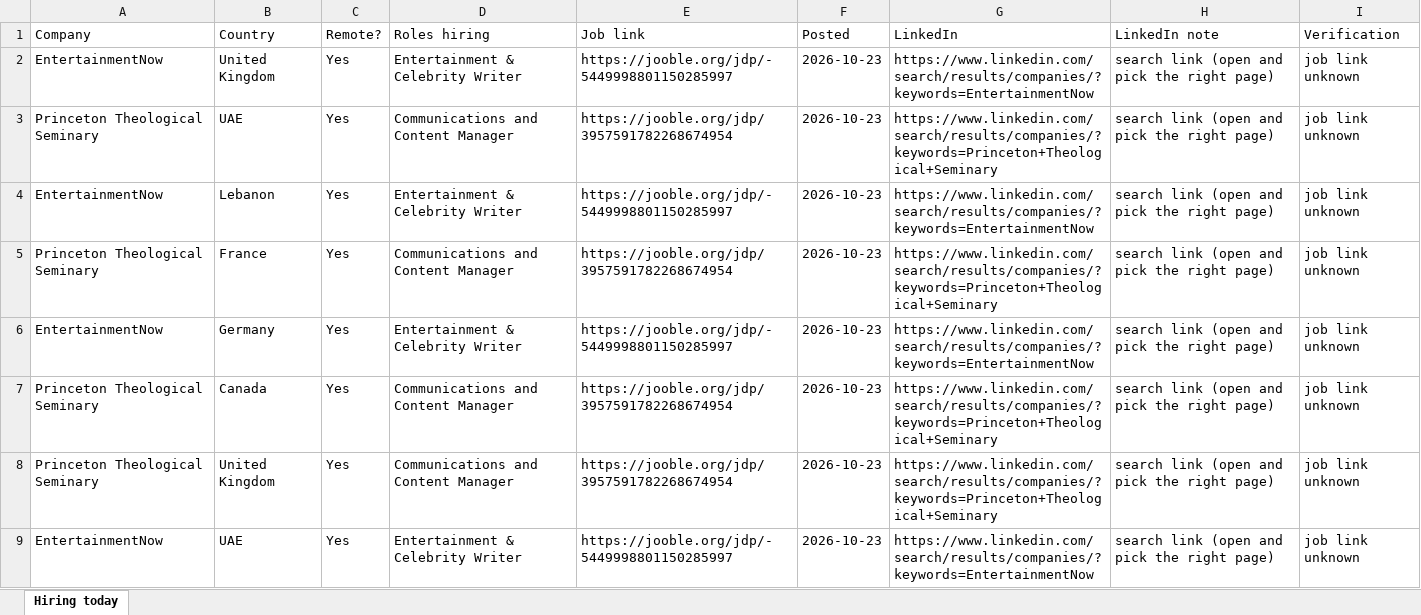
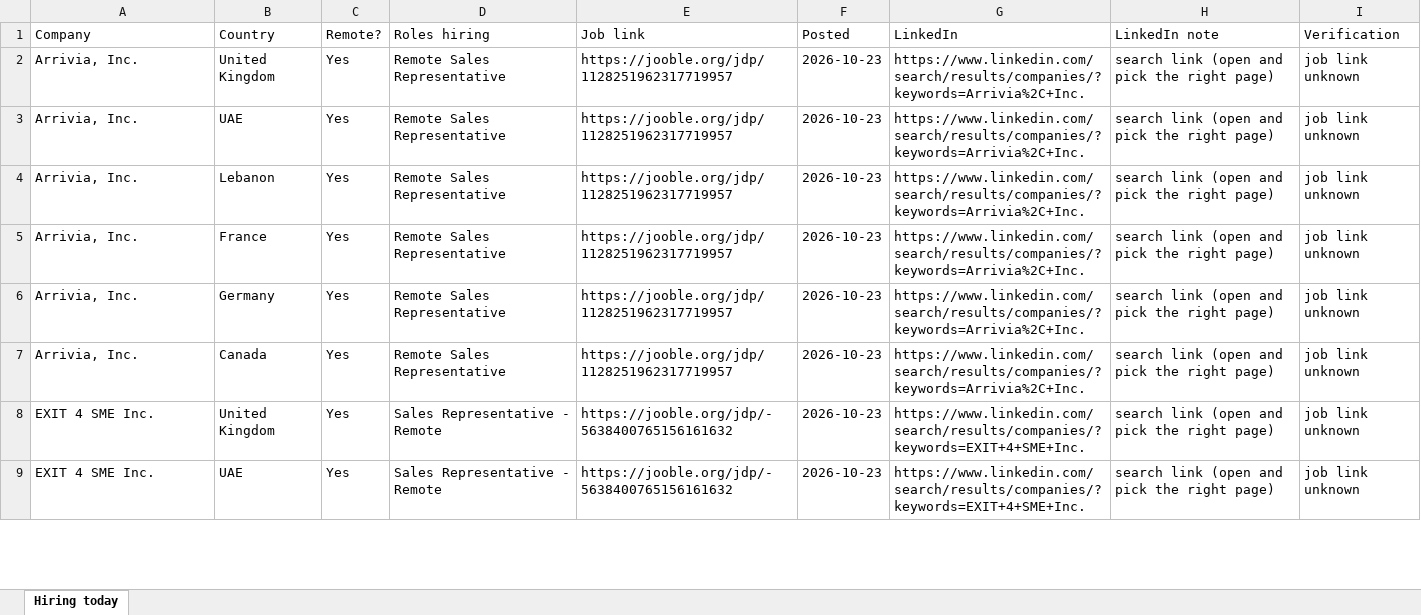
Before and after one commit to jameson-T/hiring-leads, an Excel workbook: hiring_companies_2026-10-23.xlsx, sheet Hiring today, drawn as a sheet; only a part is shown; values as stored, in another font and other column widths than the file's, no borders; the diff covers the shown part only; the diff names each change by its address in the sheet, - before the commit and + after, or states it on an @@ line.

Commit message:
Hiring leads 2026-10-23

```diff
--- a/hiring_companies_2026-10-23.xlsx (sheet Hiring today)
+++ b/hiring_companies_2026-10-23.xlsx (sheet Hiring today)
-A2 (Company): EntertainmentNow
+A2 (Company): Arrivia, Inc.
-D2 (Roles hiring): Entertainment & Celebrity Writer
+D2 (Roles hiring): Remote Sales Representative
-E2 (Job link): https://jooble.org/jdp/-5449998801150285997
+E2 (Job link): https://jooble.org/jdp/1128251962317719957
-G2 (LinkedIn): https://www.linkedin.com/search/results/companies/?keywords=EntertainmentNow
+G2 (LinkedIn): https://www.linkedin.com/search/results/companies/?keywords=Arrivia%2C+Inc.
-A3 (Company): Princeton Theological Seminary
+A3 (Company): Arrivia, Inc.
-D3 (Roles hiring): Communications and Content Manager
+D3 (Roles hiring): Remote Sales Representative
-E3 (Job link): https://jooble.org/jdp/3957591782268674954
+E3 (Job link): https://jooble.org/jdp/1128251962317719957
-G3 (LinkedIn): https://www.linkedin.com/search/results/companies/?keywords=Princeton+Theological+Seminary
+G3 (LinkedIn): https://www.linkedin.com/search/results/companies/?keywords=Arrivia%2C+Inc.
-A4 (Company): EntertainmentNow
+A4 (Company): Arrivia, Inc.
-D4 (Roles hiring): Entertainment & Celebrity Writer
+D4 (Roles hiring): Remote Sales Representative
-E4 (Job link): https://jooble.org/jdp/-5449998801150285997
+E4 (Job link): https://jooble.org/jdp/1128251962317719957
-G4 (LinkedIn): https://www.linkedin.com/search/results/companies/?keywords=EntertainmentNow
+G4 (LinkedIn): https://www.linkedin.com/search/results/companies/?keywords=Arrivia%2C+Inc.
-A5 (Company): Princeton Theological Seminary
+A5 (Company): Arrivia, Inc.
-D5 (Roles hiring): Communications and Content Manager
+D5 (Roles hiring): Remote Sales Representative
-E5 (Job link): https://jooble.org/jdp/3957591782268674954
+E5 (Job link): https://jooble.org/jdp/1128251962317719957
-G5 (LinkedIn): https://www.linkedin.com/search/results/companies/?keywords=Princeton+Theological+Seminary
+G5 (LinkedIn): https://www.linkedin.com/search/results/companies/?keywords=Arrivia%2C+Inc.
-A6 (Company): EntertainmentNow
+A6 (Company): Arrivia, Inc.
-D6 (Roles hiring): Entertainment & Celebrity Writer
+D6 (Roles hiring): Remote Sales Representative
-E6 (Job link): https://jooble.org/jdp/-5449998801150285997
+E6 (Job link): https://jooble.org/jdp/1128251962317719957
-G6 (LinkedIn): https://www.linkedin.com/search/results/companies/?keywords=EntertainmentNow
+G6 (LinkedIn): https://www.linkedin.com/search/results/companies/?keywords=Arrivia%2C+Inc.
-A7 (Company): Princeton Theological Seminary
+A7 (Company): Arrivia, Inc.
-D7 (Roles hiring): Communications and Content Manager
+D7 (Roles hiring): Remote Sales Representative
-E7 (Job link): https://jooble.org/jdp/3957591782268674954
+E7 (Job link): https://jooble.org/jdp/1128251962317719957
-G7 (LinkedIn): https://www.linkedin.com/search/results/companies/?keywords=Princeton+Theological+Seminary
+G7 (LinkedIn): https://www.linkedin.com/search/results/companies/?keywords=Arrivia%2C+Inc.
-A8 (Company): Princeton Theological Seminary
+A8 (Company): EXIT 4 SME Inc.
-D8 (Roles hiring): Communications and Content Manager
+D8 (Roles hiring): Sales Representative - Remote
-E8 (Job link): https://jooble.org/jdp/3957591782268674954
+E8 (Job link): https://jooble.org/jdp/-5638400765156161632
-G8 (LinkedIn): https://www.linkedin.com/search/results/companies/?keywords=Princeton+Theological+Seminary
+G8 (LinkedIn): https://www.linkedin.com/search/results/companies/?keywords=EXIT+4+SME+Inc.
-A9 (Company): EntertainmentNow
+A9 (Company): EXIT 4 SME Inc.
-D9 (Roles hiring): Entertainment & Celebrity Writer
+D9 (Roles hiring): Sales Representative - Remote
-E9 (Job link): https://jooble.org/jdp/-5449998801150285997
+E9 (Job link): https://jooble.org/jdp/-5638400765156161632
-G9 (LinkedIn): https://www.linkedin.com/search/results/companies/?keywords=EntertainmentNow
+G9 (LinkedIn): https://www.linkedin.com/search/results/companies/?keywords=EXIT+4+SME+Inc.
```
Also changed, not shown: 206 edited cells elsewhere in this sheet, 2 other files.
